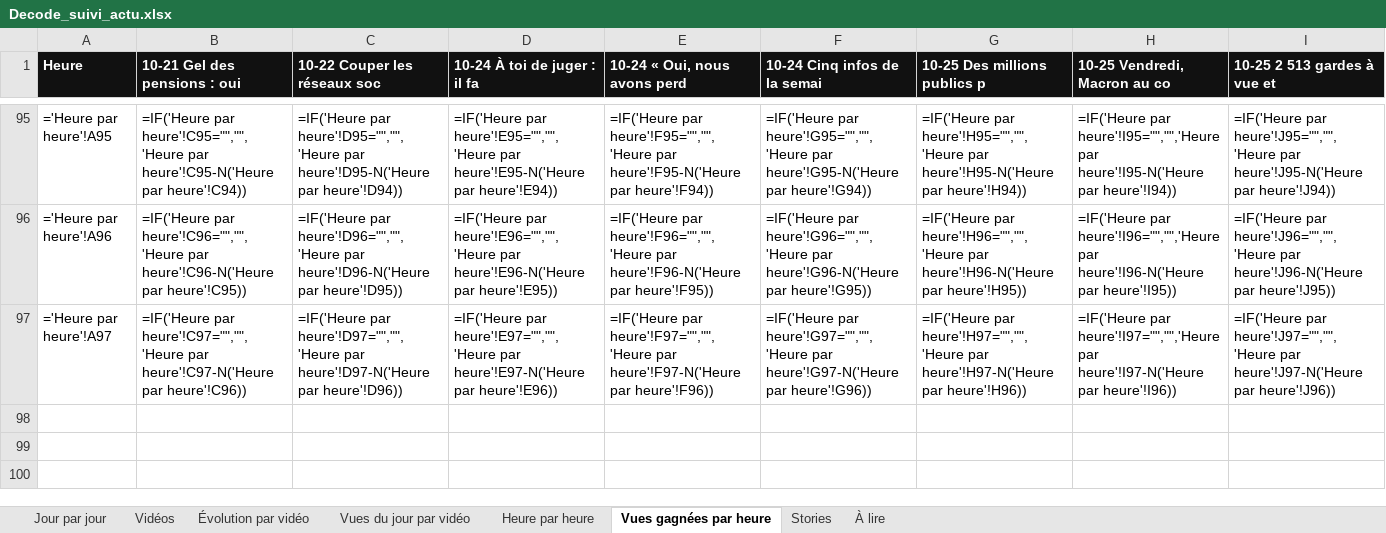
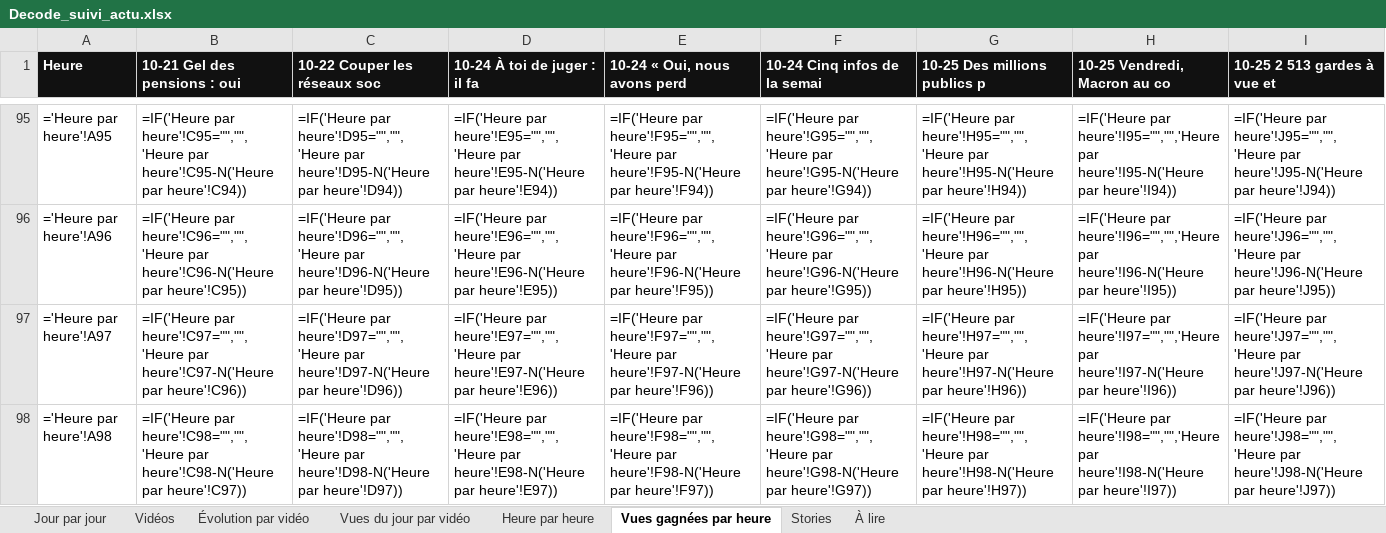
Before and after one commit to StudioDecodeDiffusion/reels-factory, an Excel workbook: suivi/Decode_suivi_actu.xlsx, sheet Vues gagnées par heure, drawn as a sheet; only a part is shown, gaps mark what is left out; values as stored, in another font and other column widths than the file's, no borders; formulas without a stored value are shown as written; charts and pictures not drawn; rows hold the shown columns only; the diff names each change by its address in the sheet, - before the commit and + after, or states it on an @@ line.

```diff
--- a/suivi/Decode_suivi_actu.xlsx (sheet Vues gagnées par heure)
+++ b/suivi/Decode_suivi_actu.xlsx (sheet Vues gagnées par heure)
+row 98: ='Heure par heure'!A98 | =IF('Heure par heure'!C98="","",'Heure par heure'!C98-N('Heure par heure'!C97)) | =IF('Heure par heure'!D98="","",'Heure par heure'!D98-N('Heure par heure'!D97)) | =IF('Heure par heure'!E98="","",'Heure par heure'!E98-N('Heure par heure'!E97)) | =IF('Heure par heure'!F98="","",'Heure par heure'!F98-N('Heure par heure'!F97)) | =IF('Heure par heure'!G98="","",'Heure par heure'!G98-N('Heure par heure'!G97)) | =IF('Heure par heure'!H98="","",'Heure par heure'!H98-N('Heure par heure'!H97)) | =IF('Heure par heure'!I98="","",'Heure par heure'!I98-N('Heure par heure'!I97)) | =IF('Heure par heure'!J98="","",'Heure par heure'!J98-N('Heure par heure'!J97))
```
Also changed, not shown: sheet Heure par heure, charts or pictures, suivi/Decode_suivi_eco.xlsx, suivi/Decode_suivi_qhse.xlsx, 7 other files.
